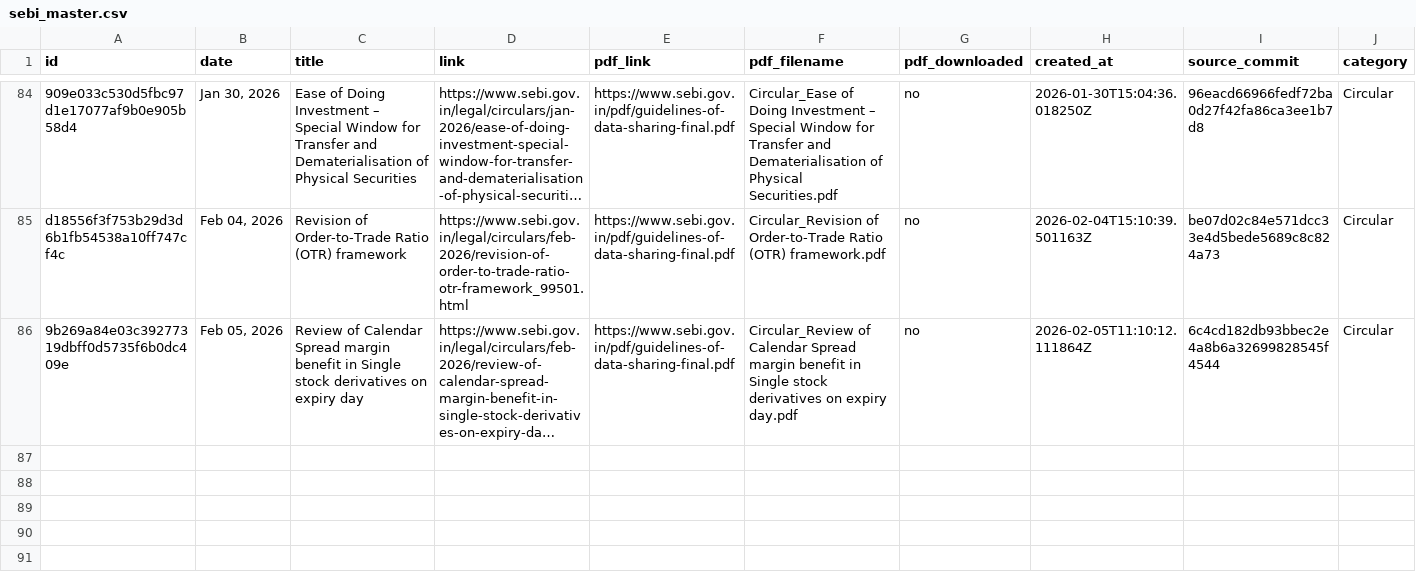
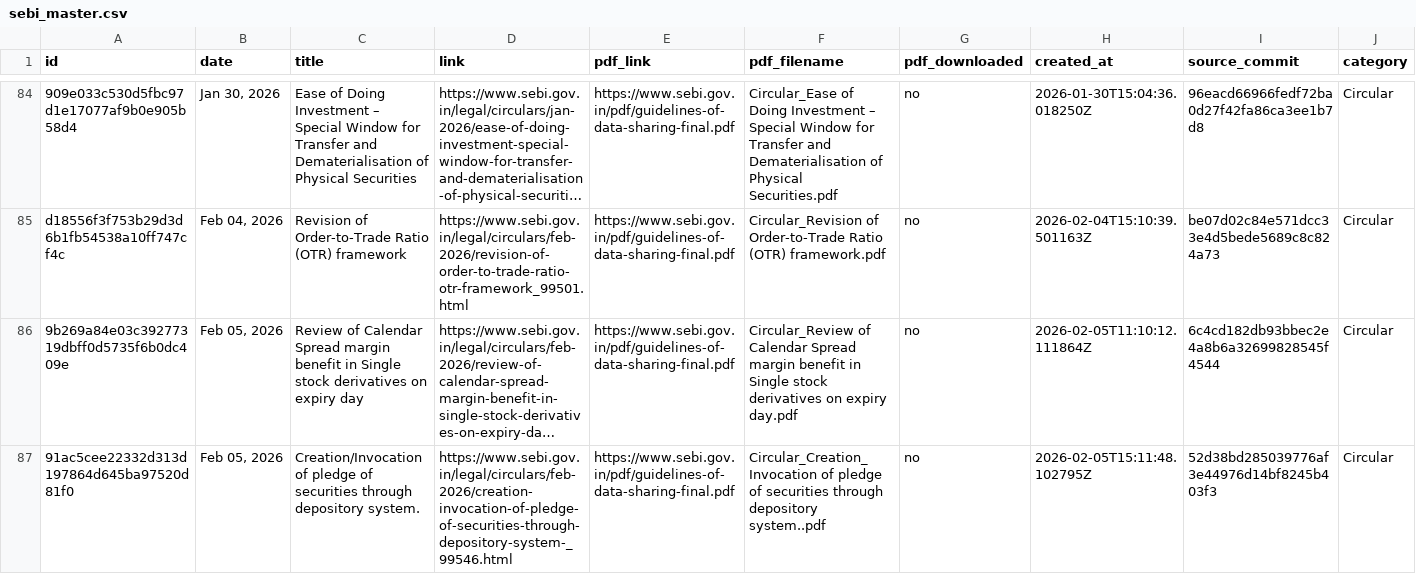
Before and after one commit to Legaltech-TL/trilegal-regulatory-updates, a CSV file: data/sebi_master.csv, drawn as a sheet; only a part is shown, gaps mark what is left out; long unchanged cells end in …; rows hold the shown columns only; the diff names each change by its address in the sheet, - before the commit and + after, or states it on an @@ line.

```diff
--- a/data/sebi_master.csv
+++ b/data/sebi_master.csv
+row 87: 91ac5cee22332d313d197864d645ba97520d81f0 | Feb 05, 2026 | Creation/Invocation of pledge of securities through depository system. | https://www.sebi.gov.in/legal/circulars/feb-2026/creation-invocation-of-pledge-of-securities-through-depository-system-_99546.html | https://www.sebi.gov.in/pdf/guidelines-of-data-sharing-final.pdf | Circular_Creation_Invocation of pledge of securities through depository system..pdf | no | 2026-02-05T15:11:48.102795Z | 52d38bd285039776af3e44976d14bf8245b403f3 | Circular
```
Also changed, not shown: 1 other file.
